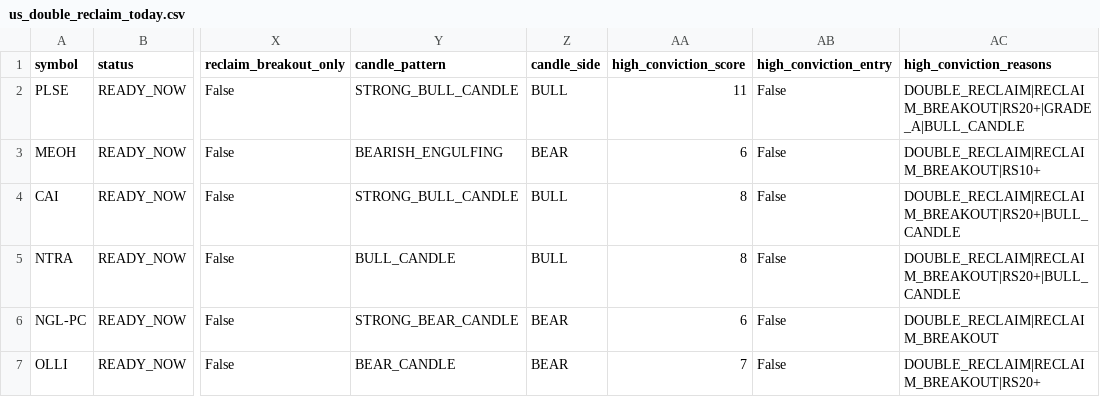
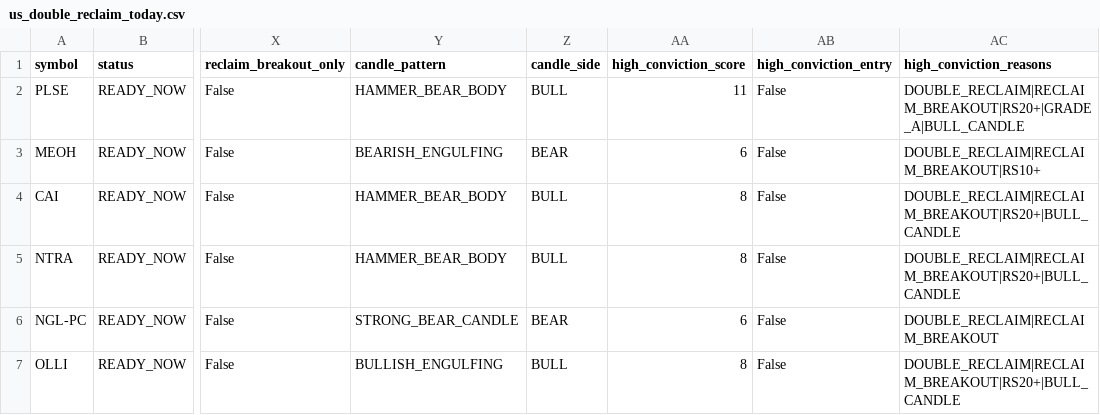
Before and after one commit to fwd5t2g5cw-ops/-daily-market-scanner, a CSV file: latest/us/us_double_reclaim_today.csv, drawn as a sheet; only a part is shown, gaps mark what is left out; the diff names each change by its address in the sheet, - before the commit and + after, or states it on an @@ line.

```diff
--- a/latest/us/us_double_reclaim_today.csv
+++ b/latest/us/us_double_reclaim_today.csv
-Y2 (candle_pattern): STRONG_BULL_CANDLE
+Y2 (candle_pattern): HAMMER_BEAR_BODY
-Y4 (candle_pattern): STRONG_BULL_CANDLE
+Y4 (candle_pattern): HAMMER_BEAR_BODY
-Y5 (candle_pattern): BULL_CANDLE
+Y5 (candle_pattern): HAMMER_BEAR_BODY
-Y7 (candle_pattern): BEAR_CANDLE
+Y7 (candle_pattern): BULLISH_ENGULFING
-Z7 (candle_side): BEAR
+Z7 (candle_side): BULL
-AA7 (high_conviction_score): 7
+AA7 (high_conviction_score): 8
-AC7 (high_conviction_reasons): DOUBLE_RECLAIM|RECLAIM_BREAKOUT|RS20+
+AC7 (high_conviction_reasons): DOUBLE_RECLAIM|RECLAIM_BREAKOUT|RS20+|BULL_CANDLE
```
Also changed, not shown: latest/us/us_pre_breakout_compression_today.csv, latest/us/us_pre_entry_watch_today.csv, 5 other files.
